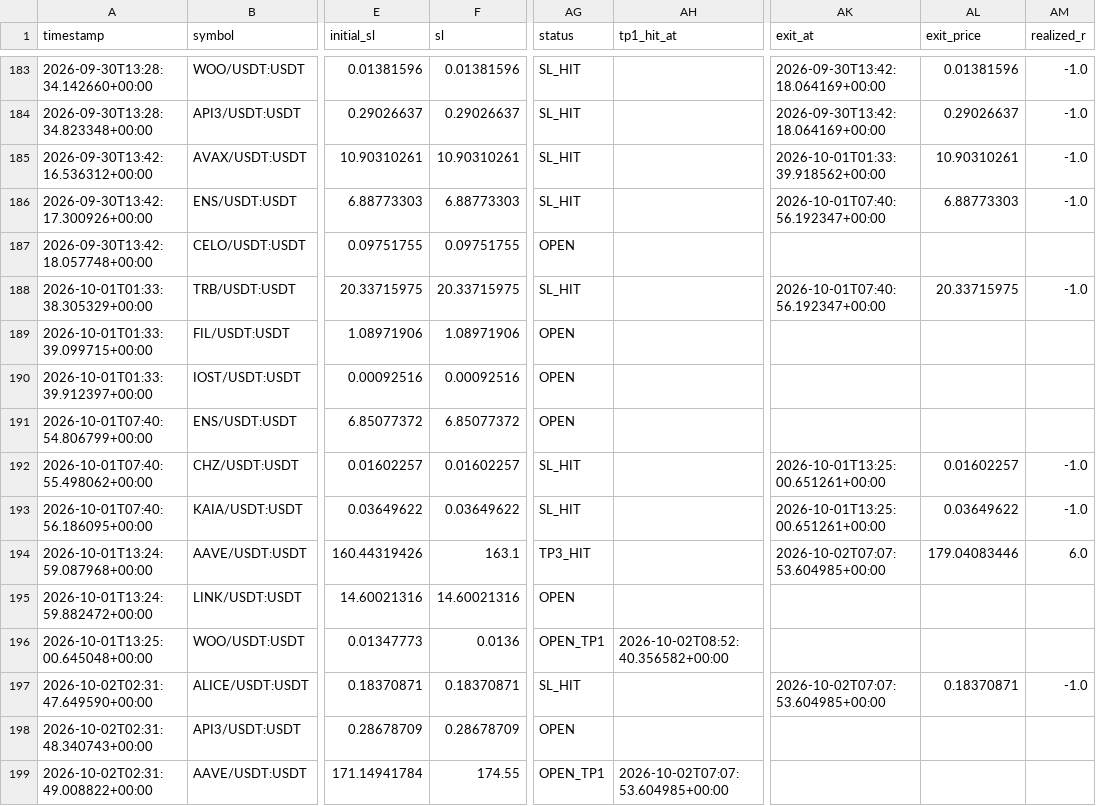
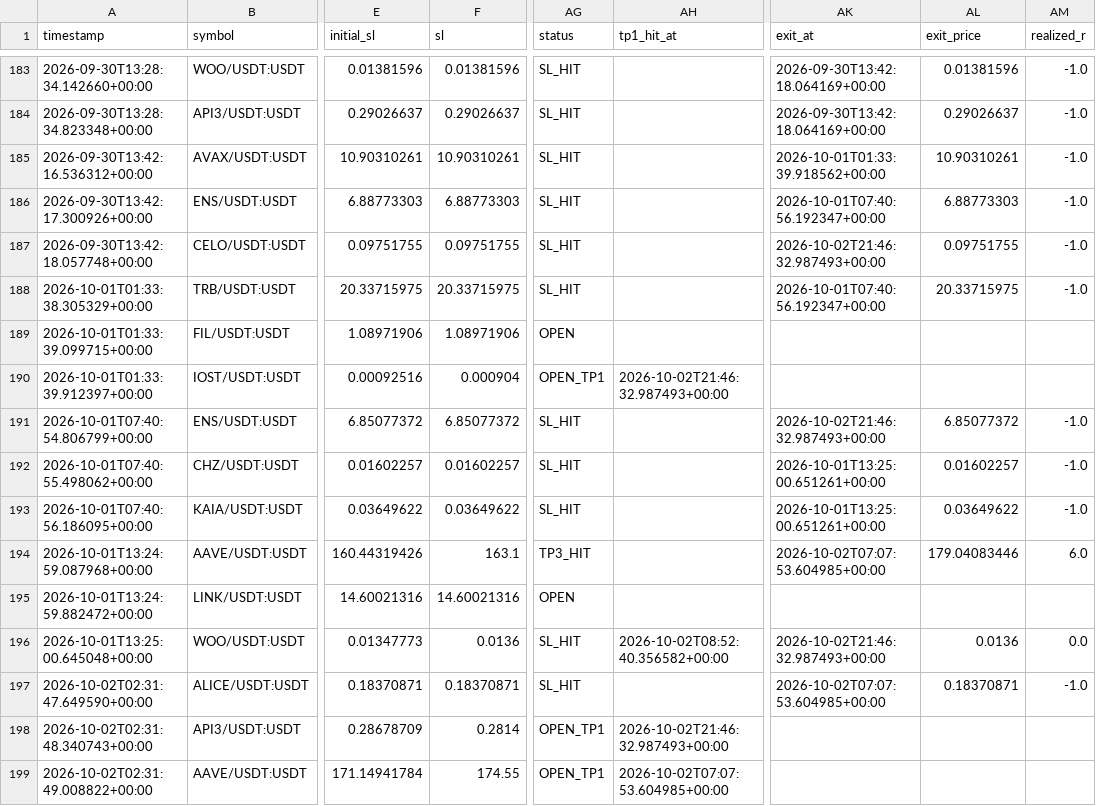
Before and after one commit to Mystgraider/ai-crypto-scan, a CSV file: storage/signals.csv, drawn as a sheet; only a part is shown, gaps mark what is left out; the diff covers the shown part only; the diff names each change by its address in the sheet, - before the commit and + after, or states it on an @@ line.

```diff
--- a/storage/signals.csv
+++ b/storage/signals.csv
-AG187 (status): OPEN
+AG187 (status): SL_HIT
-AK187 (exit_at): (empty)
+AK187 (exit_at): 2026-10-02T21:46:32.987493+00:00
-AL187 (exit_price): (empty)
+AL187 (exit_price): 0.09751755
-AM187 (realized_r): (empty)
+AM187 (realized_r): -1.0
-F190 (sl): 0.00092516
+F190 (sl): 0.000904
-AG190 (status): OPEN
+AG190 (status): OPEN_TP1
-AH190 (tp1_hit_at): (empty)
+AH190 (tp1_hit_at): 2026-10-02T21:46:32.987493+00:00
-AG191 (status): OPEN
+AG191 (status): SL_HIT
-AK191 (exit_at): (empty)
+AK191 (exit_at): 2026-10-02T21:46:32.987493+00:00
-AL191 (exit_price): (empty)
+AL191 (exit_price): 6.85077372
-AM191 (realized_r): (empty)
+AM191 (realized_r): -1.0
-AG196 (status): OPEN_TP1
+AG196 (status): SL_HIT
-AK196 (exit_at): (empty)
+AK196 (exit_at): 2026-10-02T21:46:32.987493+00:00
-AL196 (exit_price): (empty)
+AL196 (exit_price): 0.0136
-AM196 (realized_r): (empty)
+AM196 (realized_r): 0.0
-F198 (sl): 0.28678709
+F198 (sl): 0.2814
-AG198 (status): OPEN
+AG198 (status): OPEN_TP1
-AH198 (tp1_hit_at): (empty)
+AH198 (tp1_hit_at): 2026-10-02T21:46:32.987493+00:00
```
Also changed, not shown: 3 added rows and 20 edited cells elsewhere in this file, 4 other files.
